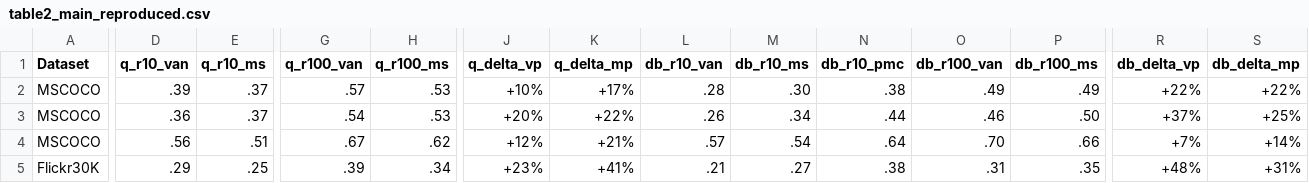
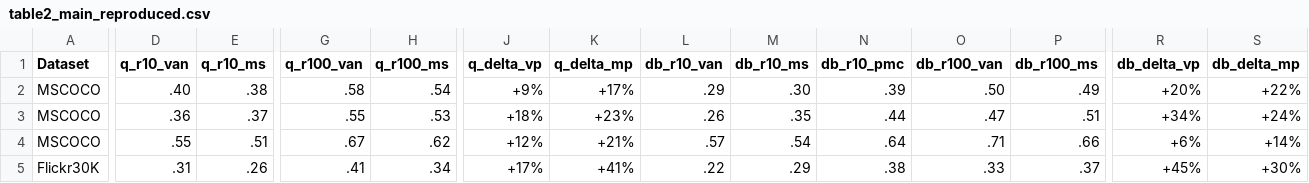
Before and after one commit to sehoon787/PMC, a CSV file: results/table2_main_reproduced.csv, drawn as a sheet; only a part is shown, gaps mark what is left out; the diff covers the shown part only; the diff names each change by its address in the sheet, - before the commit and + after, or states it on an @@ line.

```diff
--- a/results/table2_main_reproduced.csv
+++ b/results/table2_main_reproduced.csv
-D2 (q_r10_van): .39
+D2 (q_r10_van): .40
-E2 (q_r10_ms): .37
+E2 (q_r10_ms): .38
-G2 (q_r100_van): .57
+G2 (q_r100_van): .58
-H2 (q_r100_ms): .53
+H2 (q_r100_ms): .54
-J2 (q_delta_vp): +10%
+J2 (q_delta_vp): +9%
-L2 (db_r10_van): .28
+L2 (db_r10_van): .29
-N2 (db_r10_pmc): .38
+N2 (db_r10_pmc): .39
-O2 (db_r100_van): .49
+O2 (db_r100_van): .50
-R2 (db_delta_vp): +22%
+R2 (db_delta_vp): +20%
-G3 (q_r100_van): .54
+G3 (q_r100_van): .55
-J3 (q_delta_vp): +20%
+J3 (q_delta_vp): +18%
-K3 (q_delta_mp): +22%
+K3 (q_delta_mp): +23%
-M3 (db_r10_ms): .34
+M3 (db_r10_ms): .35
-O3 (db_r100_van): .46
+O3 (db_r100_van): .47
-P3 (db_r100_ms): .50
+P3 (db_r100_ms): .51
-R3 (db_delta_vp): +37%
+R3 (db_delta_vp): +34%
-S3 (db_delta_mp): +25%
+S3 (db_delta_mp): +24%
-D4 (q_r10_van): .56
+D4 (q_r10_van): .55
-O4 (db_r100_van): .70
+O4 (db_r100_van): .71
-R4 (db_delta_vp): +7%
+R4 (db_delta_vp): +6%
-D5 (q_r10_van): .29
+D5 (q_r10_van): .31
-E5 (q_r10_ms): .25
+E5 (q_r10_ms): .26
-G5 (q_r100_van): .39
+G5 (q_r100_van): .41
-J5 (q_delta_vp): +23%
+J5 (q_delta_vp): +17%
-L5 (db_r10_van): .21
+L5 (db_r10_van): .22
-M5 (db_r10_ms): .27
+M5 (db_r10_ms): .29
-O5 (db_r100_van): .31
+O5 (db_r100_van): .33
-P5 (db_r100_ms): .35
+P5 (db_r100_ms): .37
-R5 (db_delta_vp): +48%
+R5 (db_delta_vp): +45%
-S5 (db_delta_mp): +31%
+S5 (db_delta_mp): +30%
```
Also changed, not shown: 22 edited cells elsewhere in this file, results/unverifiable_claims_verification.csv, 56 other files.
